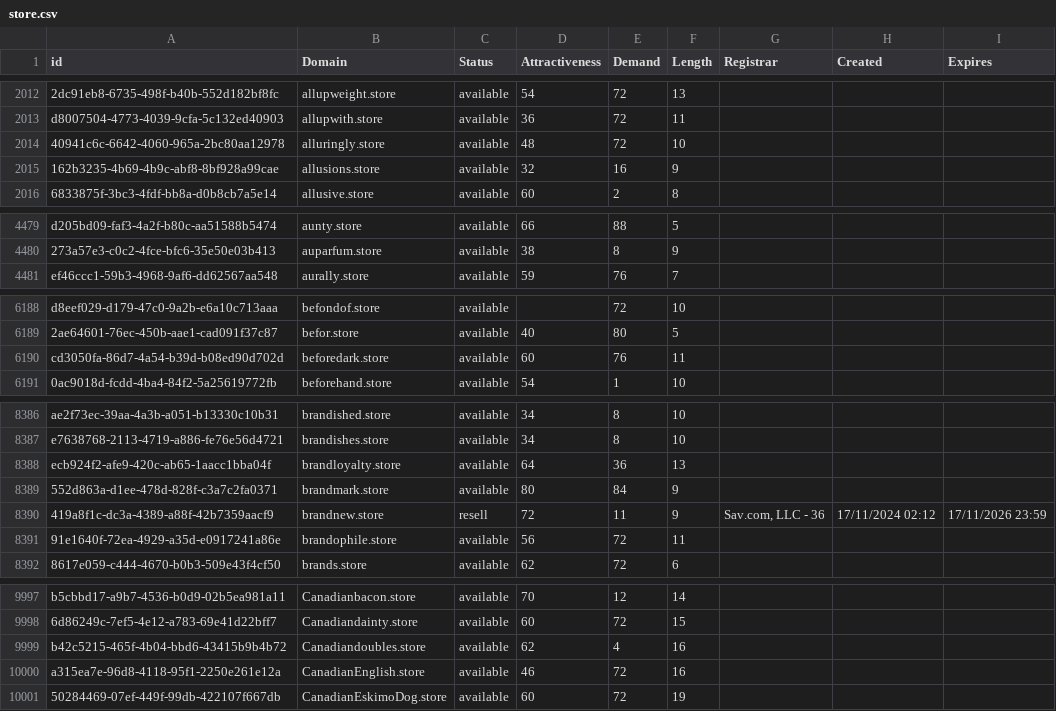
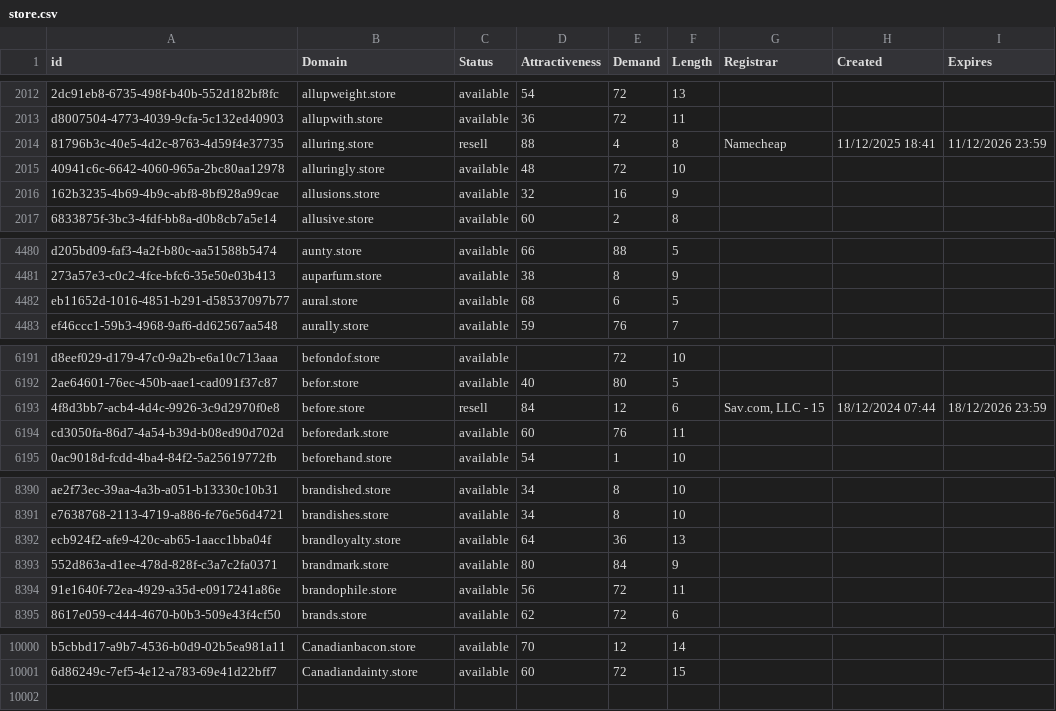
Before and after one commit to UniqueDomains/store-oneword-domains, a CSV file: store.csv, drawn as a sheet; only a part is shown, gaps mark what is left out; removed rows and columns are numbered as before the commit, all else as after; the diff covers the shown part only; the diff names each change by its address in the sheet, - before the commit and + after, or states it on an @@ line.

Commit message:
Domains update

```diff
--- a/store.csv
+++ b/store.csv
+row 2014: 81796b3c-40e5-4d2c-8763-4d59f4e37735 | alluring.store | resell | 88 | 4 | 8 | Namecheap | 11/12/2025 18:41 | 11/12/2026 23:59
+row 4482: eb11652d-1016-4851-b291-d58537097b77 | aural.store | available | 68 | 6 | 5
+row 6193: 4f8d3bb7-acb4-4d4c-9926-3c9d2970f0e8 | before.store | resell | 84 | 12 | 6 | Sav.com, LLC - 15 | 18/12/2024 07:44 | 18/12/2026 23:59
-row 8390: 419a8f1c-dc3a-4389-a88f-42b7359aacf9 | brandnew.store | resell | 72 | 11 | 9 | Sav.com, LLC - 36 | 17/11/2024 02:12 | 17/11/2026 23:59
-row 9999: b42c5215-465f-4b04-bbd6-43415b9b4b72 | Canadiandoubles.store | available | 62 | 4 | 16
-row 10000: a315ea7e-96d8-4118-95f1-2250e261e12a | CanadianEnglish.store | available | 46 | 72 | 16
-row 10001: 50284469-07ef-449f-99db-422107f667db | CanadianEskimoDog.store | available | 60 | 72 | 19
```
Also changed, not shown: 1 added row and 73 edited cells elsewhere in this file, 2 other files.
